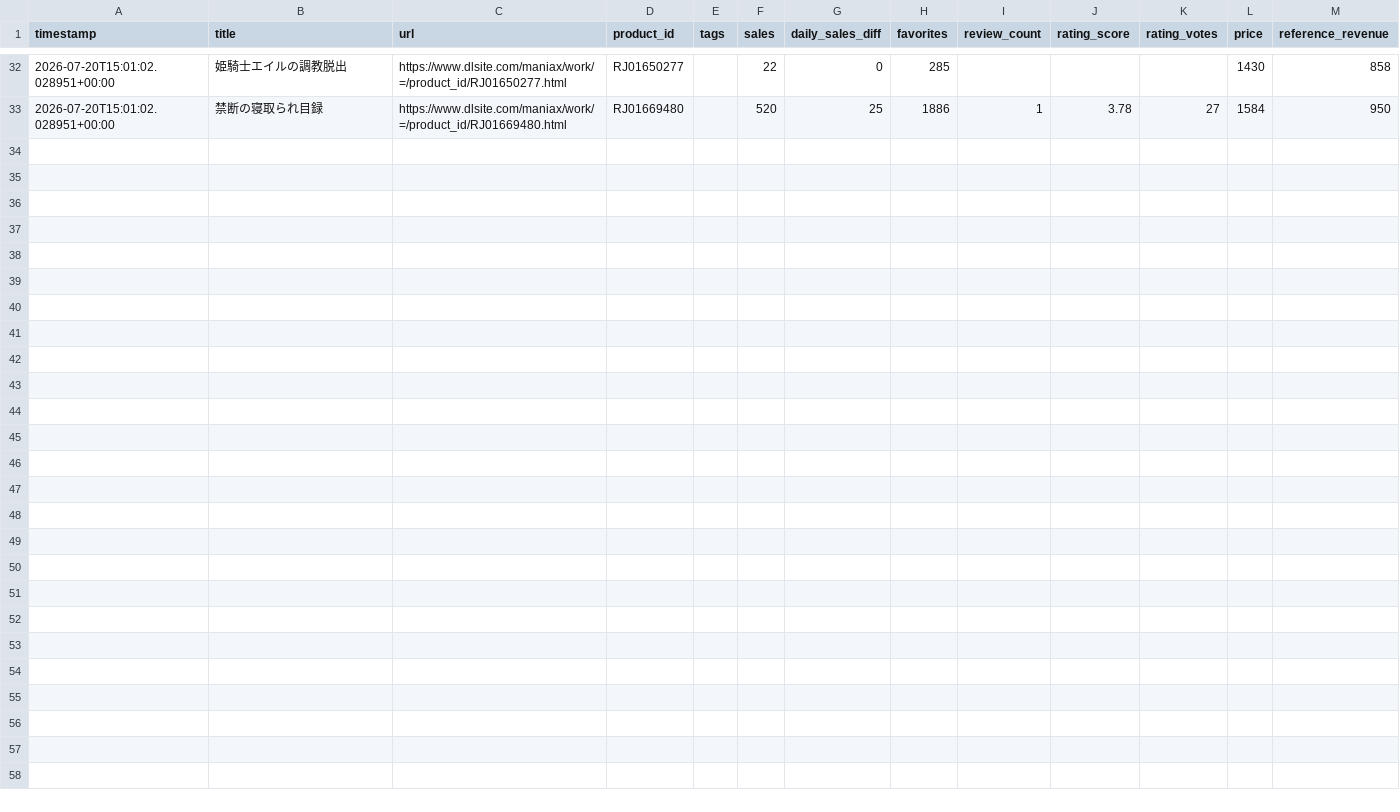
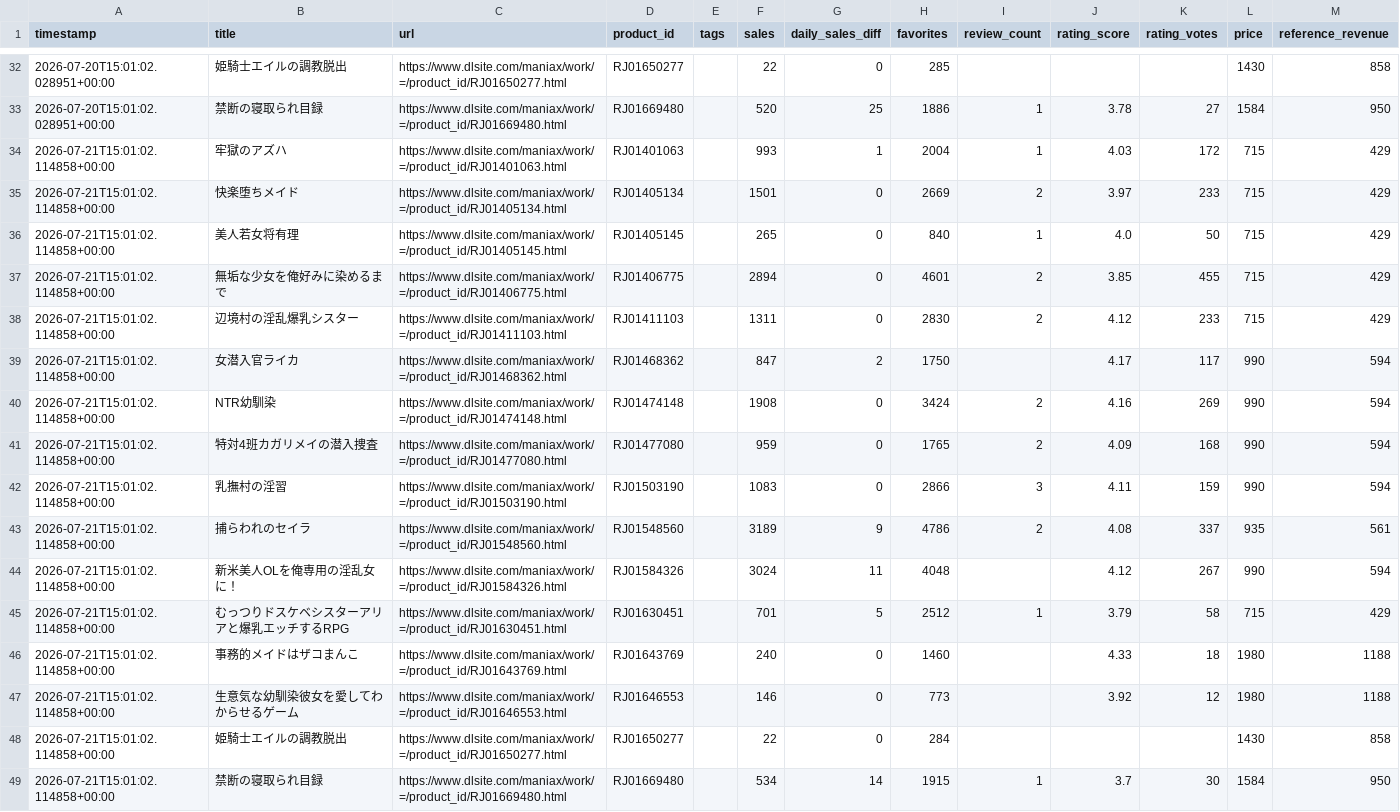
Before and after one commit to LopFuzzy/my-sales-watcher, a CSV file: data/sales_log.csv, drawn as a sheet; only a part is shown, gaps mark what is left out.

Commit message:
Update sales log (local PC)

```diff
--- a/data/sales_log.csv
+++ b/data/sales_log.csv
@@ -33 +33,17 @@ timestamp,title,url,product_id,tags,sales,daily_sales_diff,favorites,review_coun
 2026-07-20T15:01:02.028951+00:00,禁断の寝取られ目録,https://www.dlsite.com/maniax/work/=/product_id/RJ01669480.html,RJ01669480,,520,25,1886,1,3.78,27,1584,950
+2026-07-21T15:01:02.114858+00:00,牢獄のアズハ,https://www.dlsite.com/maniax/work/=/product_id/RJ01401063.html,RJ01401063,,993,1,2004,1,4.03,172,715,429
+2026-07-21T15:01:02.114858+00:00,快楽堕ちメイド,https://www.dlsite.com/maniax/work/=/product_id/RJ01405134.html,RJ01405134,,1501,0,2669,2,3.97,233,715,429
+2026-07-21T15:01:02.114858+00:00,美人若女将有理,https://www.dlsite.com/maniax/work/=/product_id/RJ01405145.html,RJ01405145,,265,0,840,1,4.0,50,715,429
+2026-07-21T15:01:02.114858+00:00,無垢な少女を俺好みに染めるまで,https://www.dlsite.com/maniax/work/=/product_id/RJ01406775.html,RJ01406775,,2894,0,4601,2,3.85,455,715,429
+2026-07-21T15:01:02.114858+00:00,辺境村の淫乱爆乳シスター,https://www.dlsite.com/maniax/work/=/product_id/RJ01411103.html,RJ01411103,,1311,0,2830,2,4.12,233,715,429
+2026-07-21T15:01:02.114858+00:00,女潜入官ライカ,https://www.dlsite.com/maniax/work/=/product_id/RJ01468362.html,RJ01468362,,847,2,1750,,4.17,117,990,594
+2026-07-21T15:01:02.114858+00:00,NTR幼馴染,https://www.dlsite.com/maniax/work/=/product_id/RJ01474148.html,RJ01474148,,1908,0,3424,2,4.16,269,990,594
+2026-07-21T15:01:02.114858+00:00,特対4班カガリメイの潜入捜査,https://www.dlsite.com/maniax/work/=/product_id/RJ01477080.html,RJ01477080,,959,0,1765,2,4.09,168,990,594
+2026-07-21T15:01:02.114858+00:00,乳撫村の淫習,https://www.dlsite.com/maniax/work/=/product_id/RJ01503190.html,RJ01503190,,1083,0,2866,3,4.11,159,990,594
+2026-07-21T15:01:02.114858+00:00,捕らわれのセイラ,https://www.dlsite.com/maniax/work/=/product_id/RJ01548560.html,RJ01548560,,3189,9,4786,2,4.08,337,935,561
+2026-07-21T15:01:02.114858+00:00,新米美人OLを俺専用の淫乱女に！,https://www.dlsite.com/maniax/work/=/product_id/RJ01584326.html,RJ01584326,,3024,11,4048,,4.12,267,990,594
+2026-07-21T15:01:02.114858+00:00,むっつりドスケベシスターアリアと爆乳エッチするRPG,https://www.dlsite.com/maniax/work/=/product_id/RJ01630451.html,RJ01630451,,701,5,2512,1,3.79,58,715,429
+2026-07-21T15:01:02.114858+00:00,事務的メイドはザコまんこ,https://www.dlsite.com/maniax/work/=/product_id/RJ01643769.html,RJ01643769,,240,0,1460,,4.33,18,1980,1188
+2026-07-21T15:01:02.114858+00:00,生意気な幼馴染彼女を愛してわからせるゲーム,https://www.dlsite.com/maniax/work/=/product_id/RJ01646553.html,RJ01646553,,146,0,773,,3.92,12,1980,1188
+2026-07-21T15:01:02.114858+00:00,姫騎士エイルの調教脱出,https://www.dlsite.com/maniax/work/=/product_id/RJ01650277.html,RJ01650277,,22,0,284,,,,1430,858
+2026-07-21T15:01:02.114858+00:00,禁断の寝取られ目録,https://www.dlsite.com/maniax/work/=/product_id/RJ01669480.html,RJ01669480,,534,14,1915,1,3.7,30,1584,950
```
Also changed, not shown: 1 other file.
